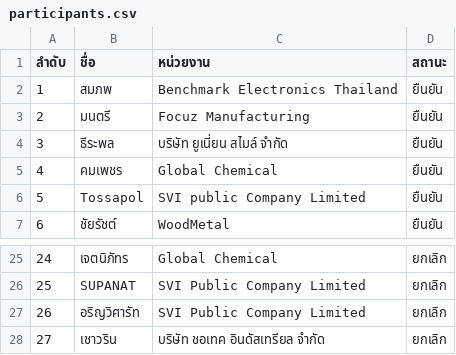
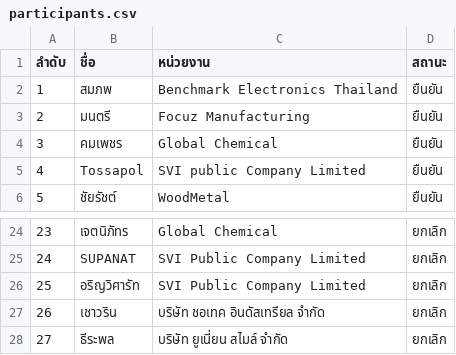
Before and after one commit to vsupacha/automated-test, a CSV file: rounds/03/participants.csv, drawn as a sheet; only a part is shown, gaps mark what is left out; removed rows and columns are numbered as before the commit, all else as after; the diff names each change by its address in the sheet, - before the commit and + after, or states it on an @@ line.

```diff
--- a/rounds/03/participants.csv
+++ b/rounds/03/participants.csv
-row 4: 3 | ธีระพล | บริษัท ยูเนี่ยน สไมล์ จำกัด | ยืนยัน
@@ column A (ลำดับ) renumbered between rows 4 and 27 @@
+row 28: 27 | ธีระพล | บริษัท ยูเนี่ยน สไมล์ จำกัด | ยกเลิก
```
Also changed, not shown: rounds/04/participants.csv, rounds/05/participants.csv, 4 other files.
